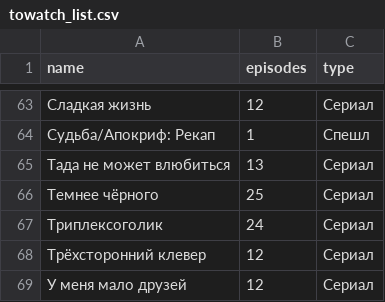
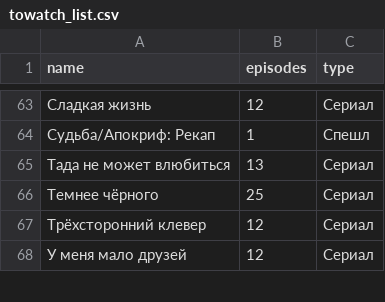
Before and after one commit to rprtr258/rprtr258.github.io, a CSV file: site/_data/towatch_list.csv, drawn as a sheet; only a part is shown, gaps mark what is left out.

```diff
--- a/site/_data/towatch_list.csv
+++ b/site/_data/towatch_list.csv
@@ -66,3 +66,2 @@ name,episodes,type
 Темнее чёрного,25,Сериал
-Триплексоголик,24,Сериал
 Трёхсторонний клевер,12,Сериал
```
Also changed, not shown: site/_data/watched_list.csv.
